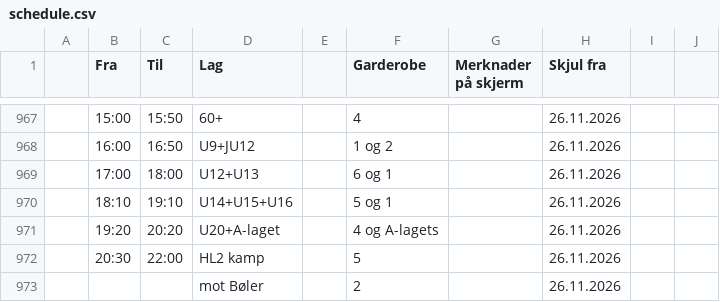
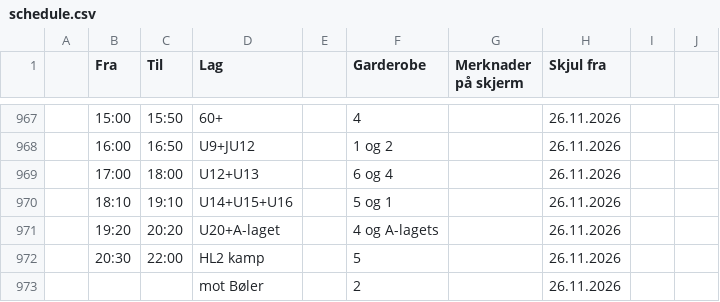
Before and after one commit to rislerasle1/iceice, a CSV file: data/schedule.csv, drawn as a sheet; only a part is shown, gaps mark what is left out; the diff names each change by its address in the sheet, - before the commit and + after, or states it on an @@ line.

Commit message:
Oppdater istider (2026-11-24 18:11 UTC)

```diff
--- a/data/schedule.csv
+++ b/data/schedule.csv
-F969 (Garderobe): 6 og 1
+F969 (Garderobe): 6 og 4
```
